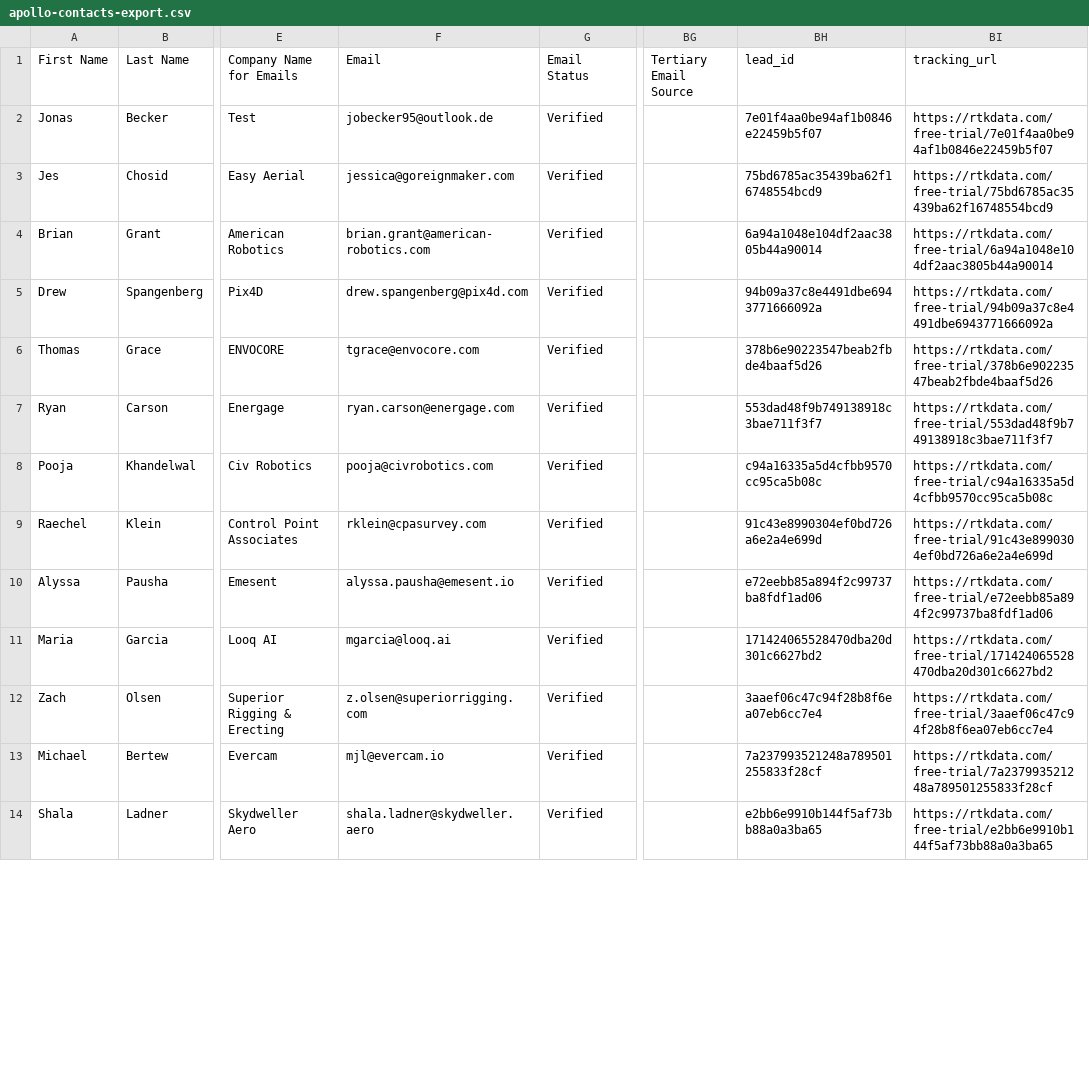
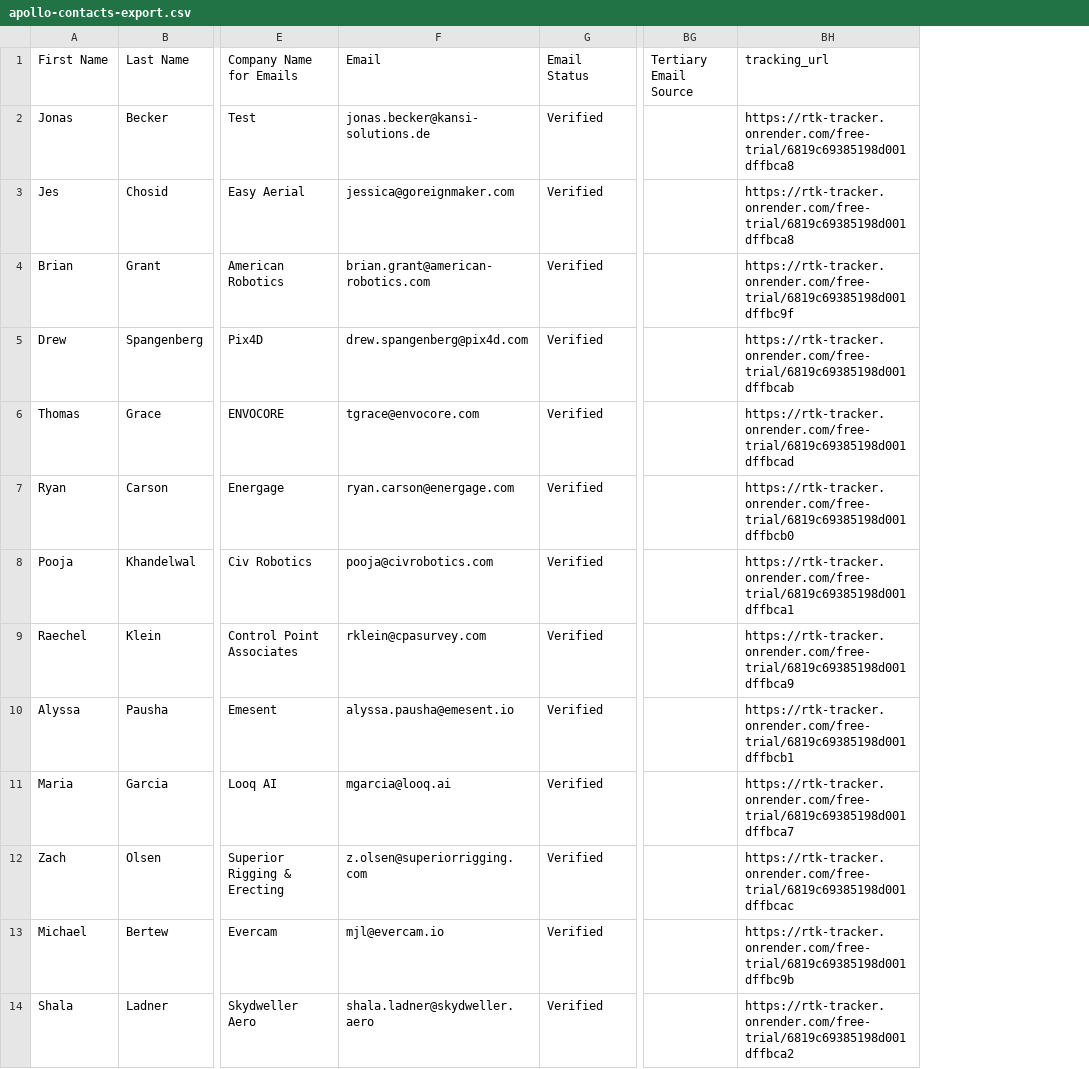
Before and after one commit to Kansi-jonas/rtk-tracker, a CSV file: apollo-contacts-export.csv, drawn as a sheet; only a part is shown, gaps mark what is left out; removed rows and columns are numbered as before the commit, all else as after; the diff covers the shown part only; the diff names each change by its address in the sheet, - before the commit and + after, or states it on an @@ line.

```diff
--- a/apollo-contacts-export.csv
+++ b/apollo-contacts-export.csv
-column BH (lead_id), rows 2-14: 7e01f4aa0be94af1b0846e22459b5f07 | 75bd6785ac35439ba62f16748554bcd9 | 6a94a1048e104df2aac3805b44a90014 | 94b09a37c8e4491dbe6943771666092a | 378b6e90223547beab2fbde4baaf5d26 | 553dad48f9b749138918c3bae711f3f7 | c94a16335a5d4cfbb9570cc95ca5b08c | 91c43e8990304ef0bd726a6e2a4e699d | e72eebb85a894f2c99737ba8fdf1ad06 | 171424065528470dba20d301c6627bd2 | 3aaef06c47c94f28b8f6ea07eb6cc7e4 | 7a237993521248a789501255833f28cf | e2bb6e9910b144f5af73bb88a0a3ba65
-F2 (Email): jobecker95@outlook.de
+F2 (Email): jonas.becker@kansi-solutions.de
-BH2 (tracking_url): https://rtkdata.com/free-trial/7e01f4aa0be94af1b0846e22459b5f07
+BH2 (tracking_url): https://rtk-tracker.onrender.com/free-trial/6819c69385198d001dffbca8
-BH3 (tracking_url): https://rtkdata.com/free-trial/75bd6785ac35439ba62f16748554bcd9
+BH3 (tracking_url): https://rtk-tracker.onrender.com/free-trial/6819c69385198d001dffbca8
-BH4 (tracking_url): https://rtkdata.com/free-trial/6a94a1048e104df2aac3805b44a90014
+BH4 (tracking_url): https://rtk-tracker.onrender.com/free-trial/6819c69385198d001dffbc9f
-BH5 (tracking_url): https://rtkdata.com/free-trial/94b09a37c8e4491dbe6943771666092a
+BH5 (tracking_url): https://rtk-tracker.onrender.com/free-trial/6819c69385198d001dffbcab
-BH6 (tracking_url): https://rtkdata.com/free-trial/378b6e90223547beab2fbde4baaf5d26
+BH6 (tracking_url): https://rtk-tracker.onrender.com/free-trial/6819c69385198d001dffbcad
-BH7 (tracking_url): https://rtkdata.com/free-trial/553dad48f9b749138918c3bae711f3f7
+BH7 (tracking_url): https://rtk-tracker.onrender.com/free-trial/6819c69385198d001dffbcb0
-BH8 (tracking_url): https://rtkdata.com/free-trial/c94a16335a5d4cfbb9570cc95ca5b08c
+BH8 (tracking_url): https://rtk-tracker.onrender.com/free-trial/6819c69385198d001dffbca1
-BH9 (tracking_url): https://rtkdata.com/free-trial/91c43e8990304ef0bd726a6e2a4e699d
+BH9 (tracking_url): https://rtk-tracker.onrender.com/free-trial/6819c69385198d001dffbca9
-BH10 (tracking_url): https://rtkdata.com/free-trial/e72eebb85a894f2c99737ba8fdf1ad06
+BH10 (tracking_url): https://rtk-tracker.onrender.com/free-trial/6819c69385198d001dffbcb1
-BH11 (tracking_url): https://rtkdata.com/free-trial/171424065528470dba20d301c6627bd2
+BH11 (tracking_url): https://rtk-tracker.onrender.com/free-trial/6819c69385198d001dffbca7
-BH12 (tracking_url): https://rtkdata.com/free-trial/3aaef06c47c94f28b8f6ea07eb6cc7e4
+BH12 (tracking_url): https://rtk-tracker.onrender.com/free-trial/6819c69385198d001dffbcac
-BH13 (tracking_url): https://rtkdata.com/free-trial/7a237993521248a789501255833f28cf
+BH13 (tracking_url): https://rtk-tracker.onrender.com/free-trial/6819c69385198d001dffbc9b
-BH14 (tracking_url): https://rtkdata.com/free-trial/e2bb6e9910b144f5af73bb88a0a3ba65
+BH14 (tracking_url): https://rtk-tracker.onrender.com/free-trial/6819c69385198d001dffbca2
```
Also changed, not shown: 12 edited cells elsewhere in this file, 3 other files.
